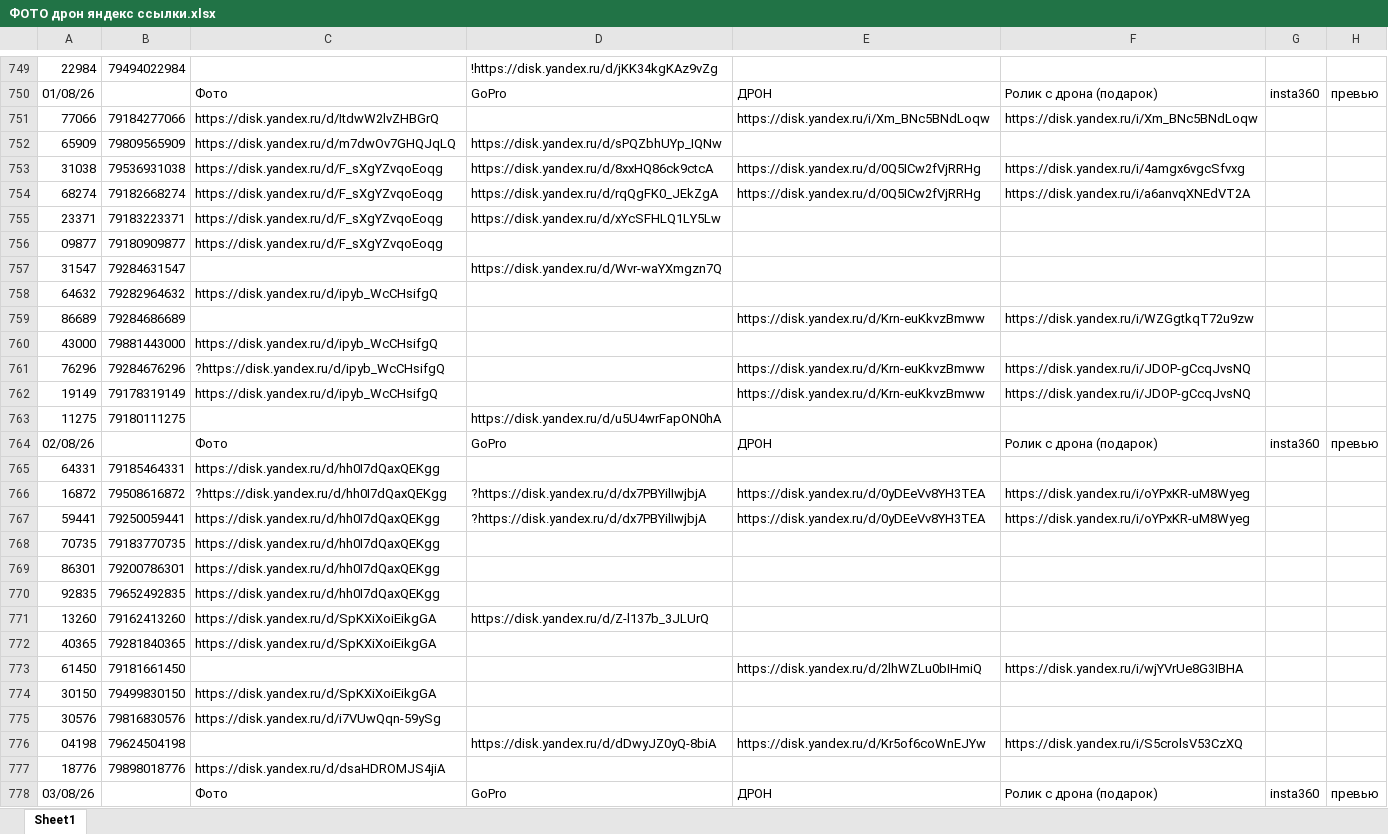
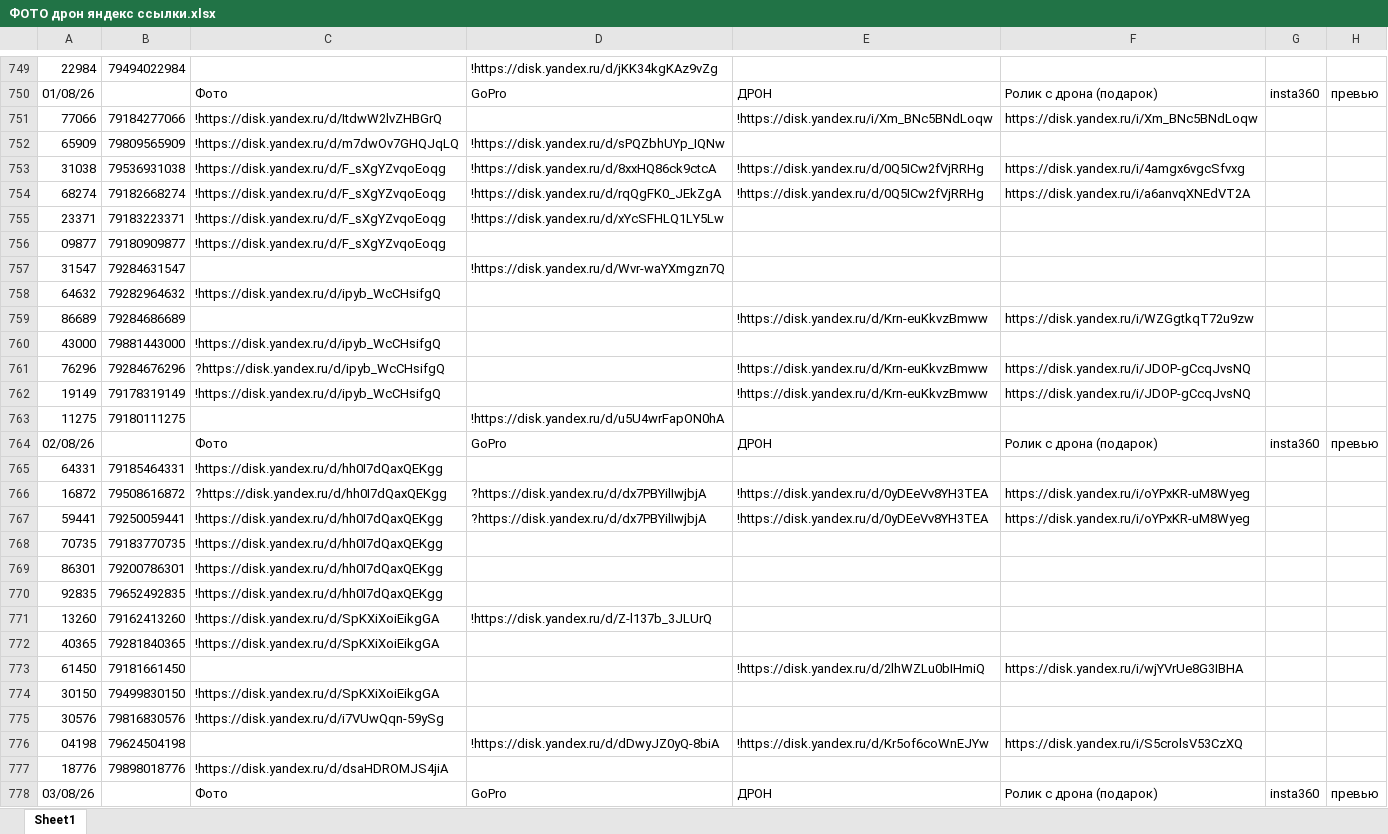
Before and after one commit to janasasha07-collab/photo, an Excel workbook: ФОТО дрон яндекс ссылки.xlsx, sheet Sheet1, drawn as a sheet; only a part is shown, gaps mark what is left out; values as stored, in another font and other column widths than the file's, no cell formats; the diff covers the shown part only; the diff names each change by its address in the sheet, - before the commit and + after, or states it on an @@ line.

Commit message:
Add files via upload

```diff
--- a/ФОТО дрон яндекс ссылки.xlsx (sheet Sheet1)
+++ b/ФОТО дрон яндекс ссылки.xlsx (sheet Sheet1)
-C751: https://disk.yandex.ru/d/ItdwW2lvZHBGrQ
+C751: !https://disk.yandex.ru/d/ItdwW2lvZHBGrQ
-E751: https://disk.yandex.ru/i/Xm_BNc5BNdLoqw
+E751: !https://disk.yandex.ru/i/Xm_BNc5BNdLoqw
-C752: https://disk.yandex.ru/d/m7dwOv7GHQJqLQ
+C752: !https://disk.yandex.ru/d/m7dwOv7GHQJqLQ
-D752: https://disk.yandex.ru/d/sPQZbhUYp_IQNw
+D752: !https://disk.yandex.ru/d/sPQZbhUYp_IQNw
-C753:C756: https://disk.yandex.ru/d/F_sXgYZvqoEoqg
+C753:C756: !https://disk.yandex.ru/d/F_sXgYZvqoEoqg
-D753: https://disk.yandex.ru/d/8xxHQ86ck9ctcA
+D753: !https://disk.yandex.ru/d/8xxHQ86ck9ctcA
-E753:E754: https://disk.yandex.ru/d/0Q5ICw2fVjRRHg
+E753:E754: !https://disk.yandex.ru/d/0Q5ICw2fVjRRHg
-D754: https://disk.yandex.ru/d/rqQgFK0_JEkZgA
+D754: !https://disk.yandex.ru/d/rqQgFK0_JEkZgA
-D755: https://disk.yandex.ru/d/xYcSFHLQ1LY5Lw
+D755: !https://disk.yandex.ru/d/xYcSFHLQ1LY5Lw
-D757: https://disk.yandex.ru/d/Wvr-waYXmgzn7Q
+D757: !https://disk.yandex.ru/d/Wvr-waYXmgzn7Q
-C758: https://disk.yandex.ru/d/ipyb_WcCHsifgQ
+C758: !https://disk.yandex.ru/d/ipyb_WcCHsifgQ
-E759: https://disk.yandex.ru/d/Krn-euKkvzBmww
+E759: !https://disk.yandex.ru/d/Krn-euKkvzBmww
-C760: https://disk.yandex.ru/d/ipyb_WcCHsifgQ
+C760: !https://disk.yandex.ru/d/ipyb_WcCHsifgQ
-E761:E762: https://disk.yandex.ru/d/Krn-euKkvzBmww
+E761:E762: !https://disk.yandex.ru/d/Krn-euKkvzBmww
-C762: https://disk.yandex.ru/d/ipyb_WcCHsifgQ
+C762: !https://disk.yandex.ru/d/ipyb_WcCHsifgQ
-D763: https://disk.yandex.ru/d/u5U4wrFapON0hA
+D763: !https://disk.yandex.ru/d/u5U4wrFapON0hA
-C765: https://disk.yandex.ru/d/hh0I7dQaxQEKgg
+C765: !https://disk.yandex.ru/d/hh0I7dQaxQEKgg
-E766:E767: https://disk.yandex.ru/d/0yDEeVv8YH3TEA
+E766:E767: !https://disk.yandex.ru/d/0yDEeVv8YH3TEA
-C767:C770: https://disk.yandex.ru/d/hh0I7dQaxQEKgg
+C767:C770: !https://disk.yandex.ru/d/hh0I7dQaxQEKgg
-C771:C772: https://disk.yandex.ru/d/SpKXiXoiEikgGA
+C771:C772: !https://disk.yandex.ru/d/SpKXiXoiEikgGA
-D771: https://disk.yandex.ru/d/Z-l137b_3JLUrQ
+D771: !https://disk.yandex.ru/d/Z-l137b_3JLUrQ
-E773: https://disk.yandex.ru/d/2lhWZLu0bIHmiQ
+E773: !https://disk.yandex.ru/d/2lhWZLu0bIHmiQ
-C774: https://disk.yandex.ru/d/SpKXiXoiEikgGA
+C774: !https://disk.yandex.ru/d/SpKXiXoiEikgGA
-C775: https://disk.yandex.ru/d/i7VUwQqn-59ySg
+C775: !https://disk.yandex.ru/d/i7VUwQqn-59ySg
-D776: https://disk.yandex.ru/d/dDwyJZ0yQ-8biA
+D776: !https://disk.yandex.ru/d/dDwyJZ0yQ-8biA
-E776: https://disk.yandex.ru/d/Kr5of6coWnEJYw
+E776: !https://disk.yandex.ru/d/Kr5of6coWnEJYw
-C777: https://disk.yandex.ru/d/dsaHDROMJS4jiA
+C777: !https://disk.yandex.ru/d/dsaHDROMJS4jiA
```
Also changed, not shown: 13 added rows and 121 edited cells elsewhere in this sheet, cell formats.
